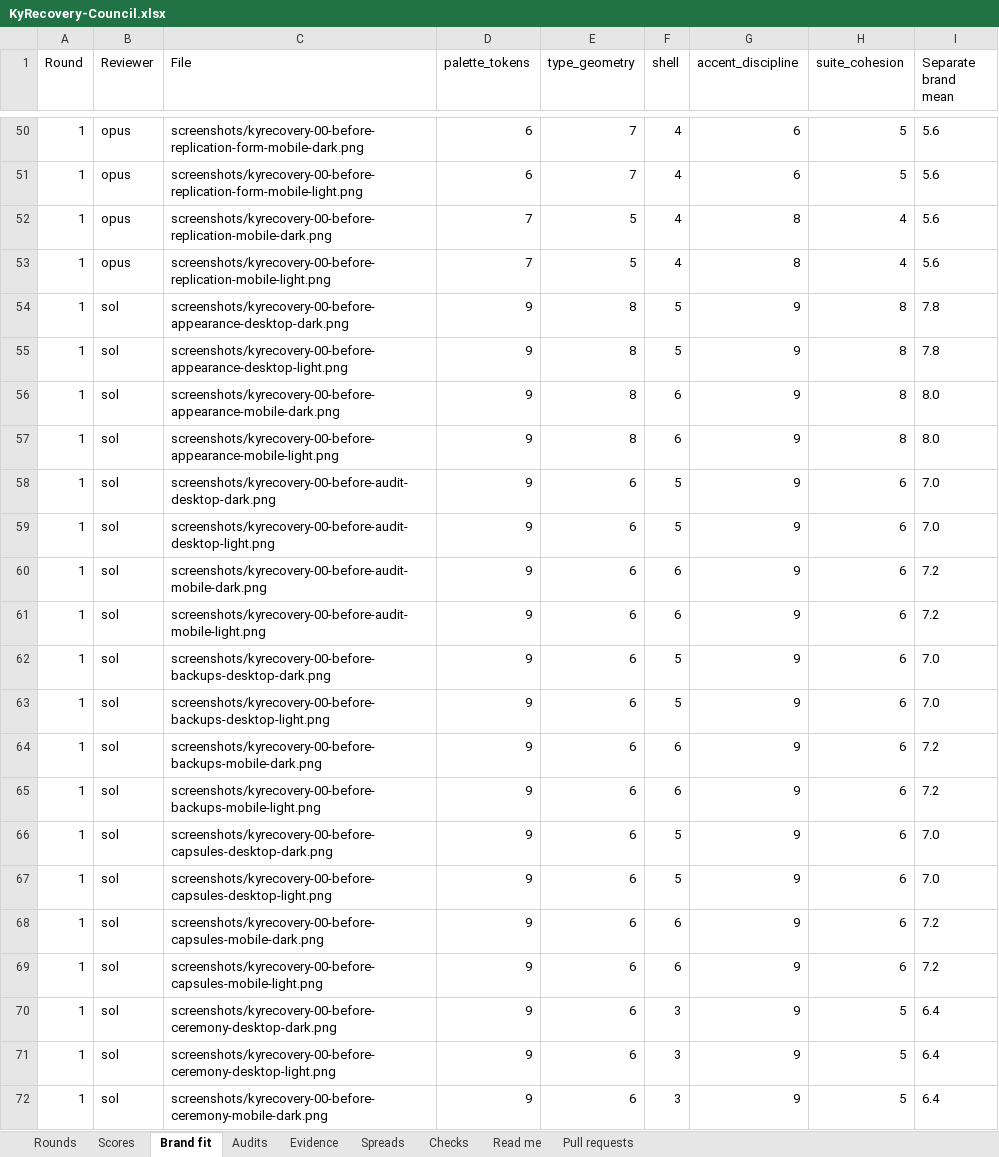
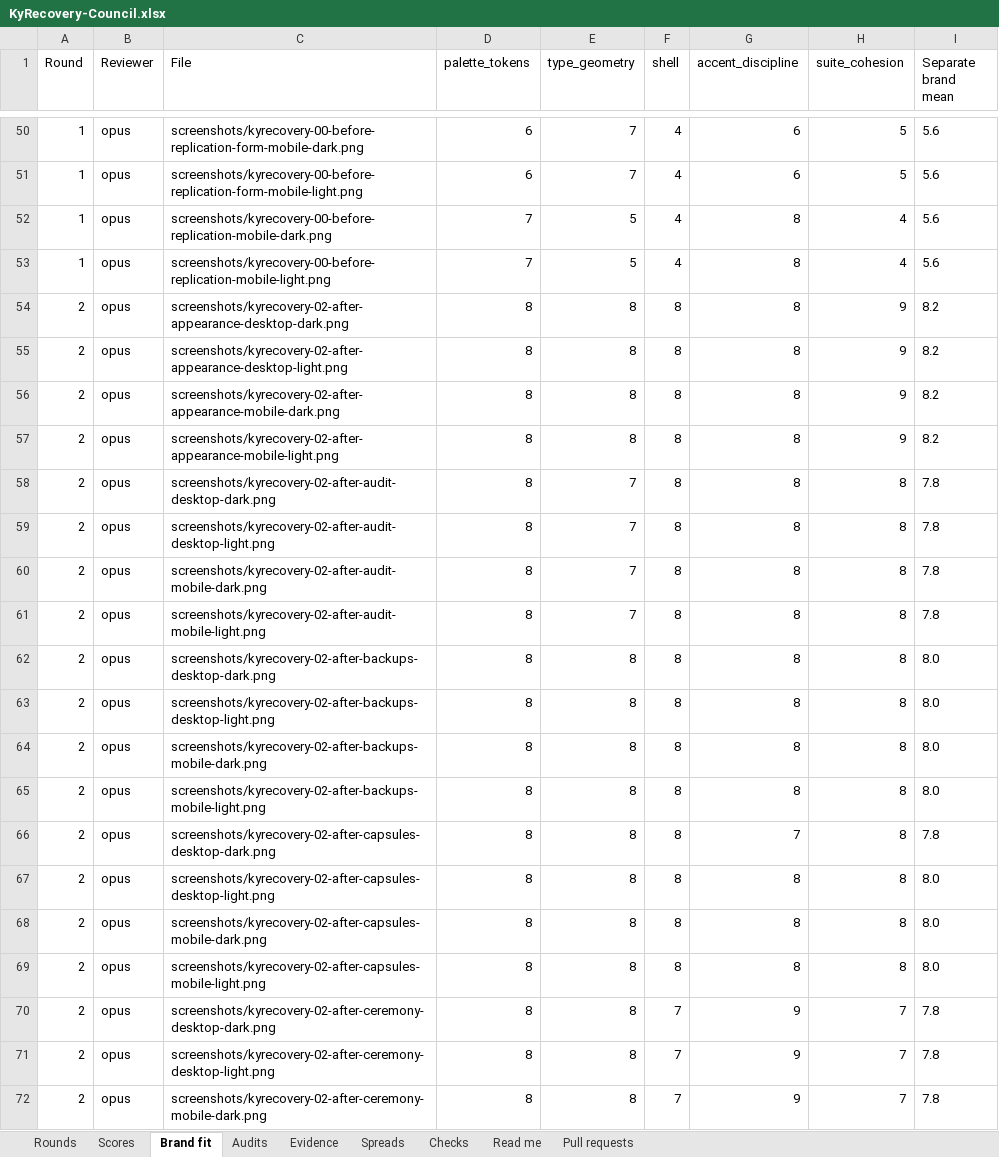
Before and after one commit to Busnes-app/KyRecovery-server, an Excel workbook: docs/ui-recovery-eight/KyRecovery-Council.xlsx, sheet Brand fit, drawn as a sheet; only a part is shown, gaps mark what is left out; the shorter side is filled out with more unchanged rows; values as stored, in another font and other column widths than the file's, no borders; the diff covers the shown part only; the diff names each change by its address in the sheet, - before the commit and + after, or states it on an @@ line.

Commit message:
record recovery round two scores and evidence audit

```diff
--- a/docs/ui-recovery-eight/KyRecovery-Council.xlsx (sheet Brand fit)
+++ b/docs/ui-recovery-eight/KyRecovery-Council.xlsx (sheet Brand fit)
+row 54: 2 | opus | screenshots/kyrecovery-02-after-appearance-desktop-dark.png | 8 | 8 | 8 | 8 | 9 | 8.2
+row 55: 2 | opus | screenshots/kyrecovery-02-after-appearance-desktop-light.png | 8 | 8 | 8 | 8 | 9 | 8.2
+row 56: 2 | opus | screenshots/kyrecovery-02-after-appearance-mobile-dark.png | 8 | 8 | 8 | 8 | 9 | 8.2
+row 57: 2 | opus | screenshots/kyrecovery-02-after-appearance-mobile-light.png | 8 | 8 | 8 | 8 | 9 | 8.2
+row 58: 2 | opus | screenshots/kyrecovery-02-after-audit-desktop-dark.png | 8 | 7 | 8 | 8 | 8 | 7.8
+row 59: 2 | opus | screenshots/kyrecovery-02-after-audit-desktop-light.png | 8 | 7 | 8 | 8 | 8 | 7.8
+row 60: 2 | opus | screenshots/kyrecovery-02-after-audit-mobile-dark.png | 8 | 7 | 8 | 8 | 8 | 7.8
+row 61: 2 | opus | screenshots/kyrecovery-02-after-audit-mobile-light.png | 8 | 7 | 8 | 8 | 8 | 7.8
+row 62: 2 | opus | screenshots/kyrecovery-02-after-backups-desktop-dark.png | 8 | 8 | 8 | 8 | 8 | 8.0
+row 63: 2 | opus | screenshots/kyrecovery-02-after-backups-desktop-light.png | 8 | 8 | 8 | 8 | 8 | 8.0
+row 64: 2 | opus | screenshots/kyrecovery-02-after-backups-mobile-dark.png | 8 | 8 | 8 | 8 | 8 | 8.0
+row 65: 2 | opus | screenshots/kyrecovery-02-after-backups-mobile-light.png | 8 | 8 | 8 | 8 | 8 | 8.0
+row 66: 2 | opus | screenshots/kyrecovery-02-after-capsules-desktop-dark.png | 8 | 8 | 8 | 7 | 8 | 7.8
+row 67: 2 | opus | screenshots/kyrecovery-02-after-capsules-desktop-light.png | 8 | 8 | 8 | 8 | 8 | 8.0
+row 68: 2 | opus | screenshots/kyrecovery-02-after-capsules-mobile-dark.png | 8 | 8 | 8 | 8 | 8 | 8.0
+row 69: 2 | opus | screenshots/kyrecovery-02-after-capsules-mobile-light.png | 8 | 8 | 8 | 8 | 8 | 8.0
+row 70: 2 | opus | screenshots/kyrecovery-02-after-ceremony-desktop-dark.png | 8 | 8 | 7 | 9 | 7 | 7.8
+row 71: 2 | opus | screenshots/kyrecovery-02-after-ceremony-desktop-light.png | 8 | 8 | 7 | 9 | 7 | 7.8
+row 72: 2 | opus | screenshots/kyrecovery-02-after-ceremony-mobile-dark.png | 8 | 8 | 7 | 9 | 7 | 7.8
```
Also changed, not shown: 85 added rows elsewhere in this sheet, sheet Spreads, sheet Scores, sheet Evidence, sheet Rounds, sheet Checks, sheet Audits, 10 other files.
